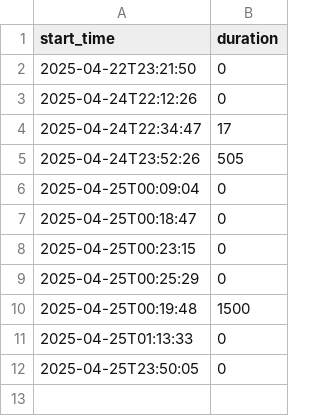
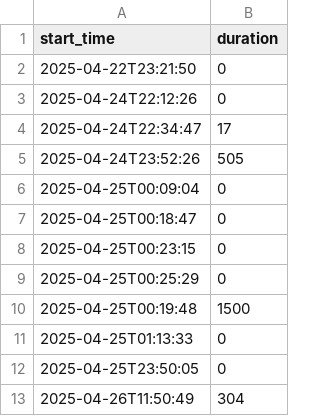
Before and after one commit to johnjuly/focused, a CSV file: focus_data.csv, drawn as a sheet.

```diff
--- a/focus_data.csv
+++ b/focus_data.csv
@@ -12 +12,2 @@ start_time,duration
 2025-04-25T23:50:05,0
+2025-04-26T11:50:49,304
```
Also changed, not shown: 11 other files.
